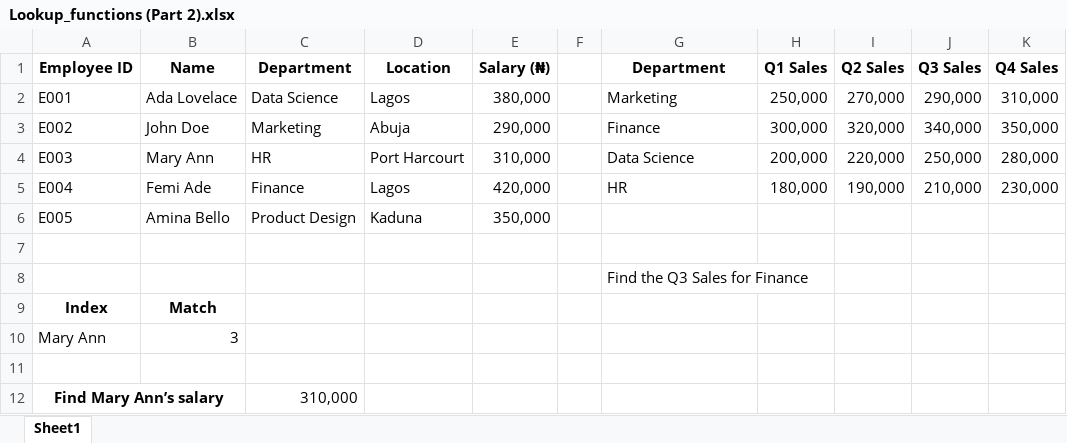
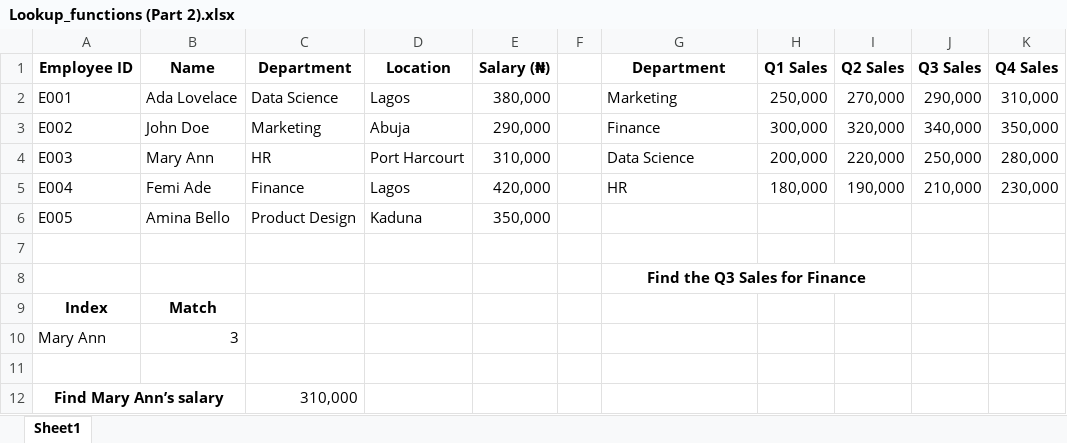
Before and after one commit to HerryTech/Excel-from-scratch, an Excel workbook: stage_2/Lookup_Functions (Part 2)/Lookup_functions (Part 2).xlsx, sheet Sheet1, drawn as a sheet; values as stored, in another font and other column widths than the file's, no borders; the diff names each change by its address in the sheet, - before the commit and + after, or states it on an @@ line.

Commit message:
Update

```diff
--- a/stage_2/Lookup_Functions (Part 2)/Lookup_functions (Part 2).xlsx (sheet Sheet1)
+++ b/stage_2/Lookup_Functions (Part 2)/Lookup_functions (Part 2).xlsx (sheet Sheet1)
@@ G8 bold: off → on, alignment: left → center @@
+G8:I8 merged
```
